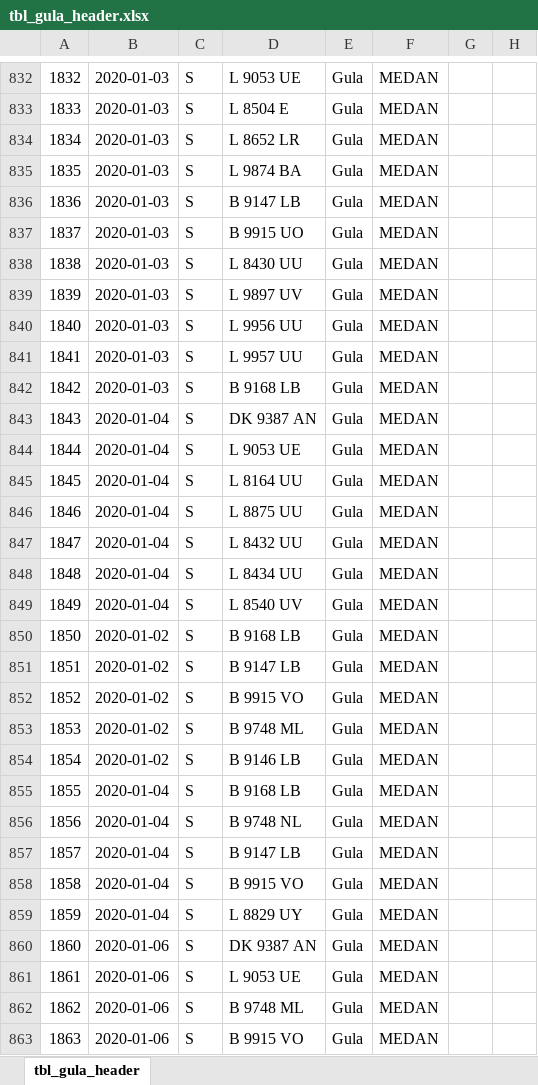
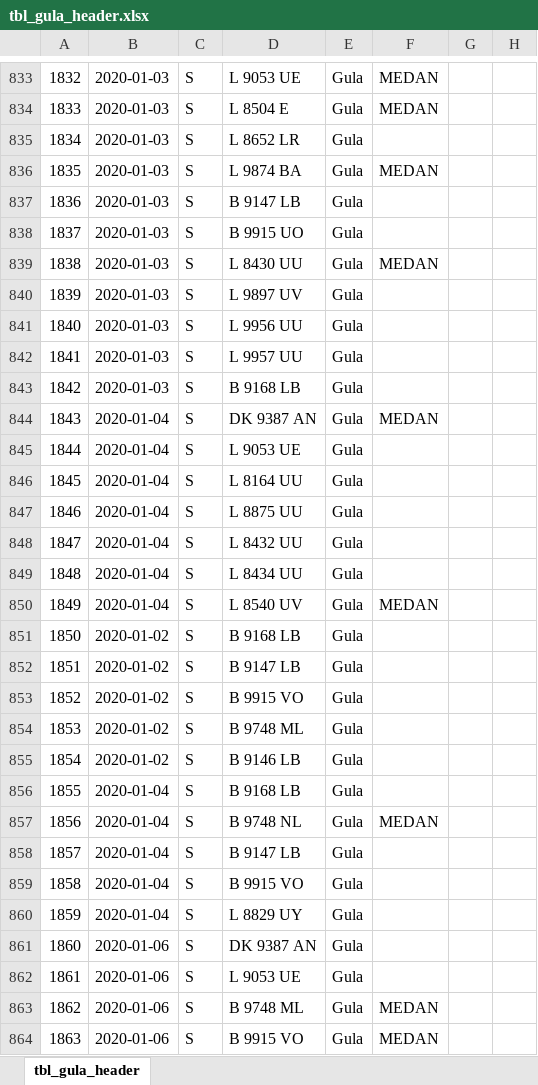
Before and after one commit to msyaifulislam99/sja-migration, an Excel workbook: excels/tbl_gula_header.xlsx, sheet tbl_gula_header, drawn as a sheet; only a part is shown, gaps mark what is left out; values as stored, in another font and other column widths than the file's, no borders; addresses are those after the commit; the diff covers the shown part only; the diff names each change by its address in the sheet, - before the commit and + after, or states it on an @@ line.

```diff
--- a/excels/tbl_gula_header.xlsx (sheet tbl_gula_header)
+++ b/excels/tbl_gula_header.xlsx (sheet tbl_gula_header)
-F835: MEDAN
+F835: (empty)
-F837:F838: MEDAN
+F837:F838: (empty)
-F840:F843: MEDAN
+F840:F843: (empty)
-F845:F849: MEDAN
+F845:F849: (empty)
-F851:F856: MEDAN
+F851:F856: (empty)
-F858:F862: MEDAN
+F858:F862: (empty)
```
Also changed, not shown: 10 added rows, 1 removed row and 326 edited cells elsewhere in this sheet, excels/tbl_gula_pallet.xlsx, excels/tbl_history_pallet.xlsx, 12 other files.
